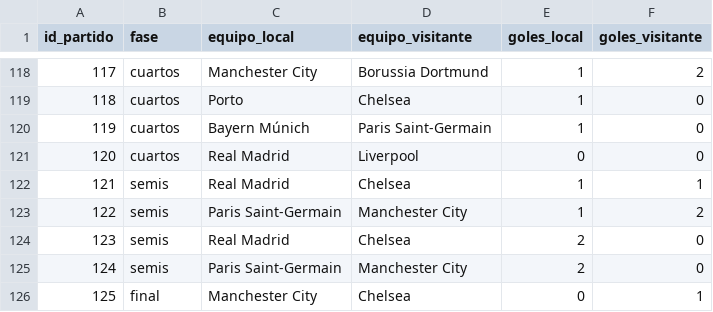
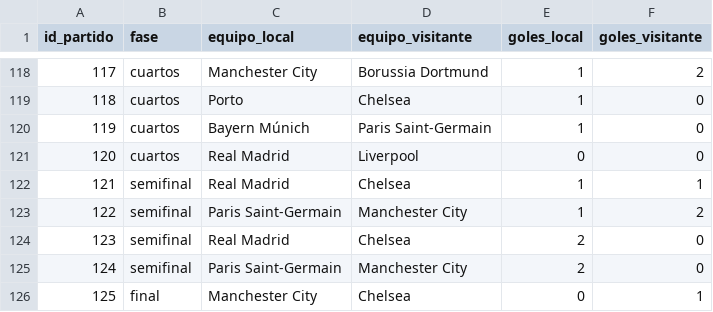
Before and after one commit to GonzaloGmv/analisis-de-datos_champions, a CSV file: 2020-2021.csv, drawn as a sheet; only a part is shown, gaps mark what is left out.

Commit message:
semis

```diff
--- a/2020-2021.csv
+++ b/2020-2021.csv
@@ -121,6 +121,6 @@ id_partido,fase,equipo_local,equipo_visitante,goles_local,goles_visitante
 120,cuartos,Real Madrid,Liverpool,0,0
-121,semis,Real Madrid,Chelsea,1,1
-122,semis,Paris Saint-Germain,Manchester City,1,2
-123,semis,Real Madrid,Chelsea,2,0
-124,semis,Paris Saint-Germain,Manchester City,2,0
+121,semifinal,Real Madrid,Chelsea,1,1
+122,semifinal,Paris Saint-Germain,Manchester City,1,2
+123,semifinal,Real Madrid,Chelsea,2,0
+124,semifinal,Paris Saint-Germain,Manchester City,2,0
 125,final,Manchester City,Chelsea,0,1
```
Also changed, not shown: 2017-2018.csv, 2019-2020.csv, 2 other files.
